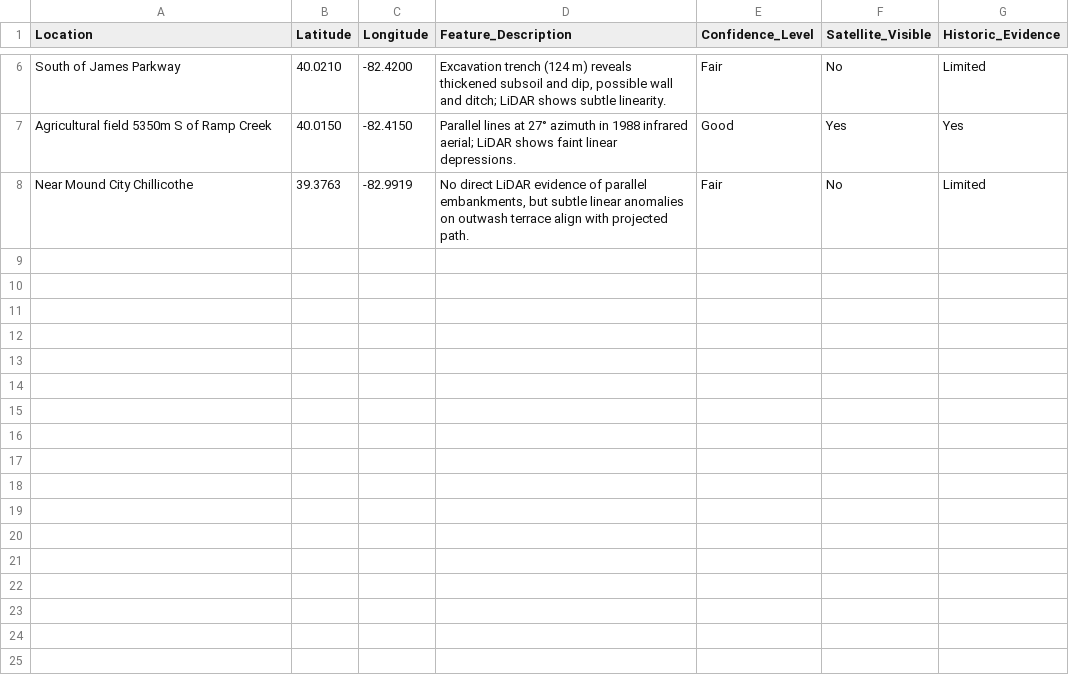
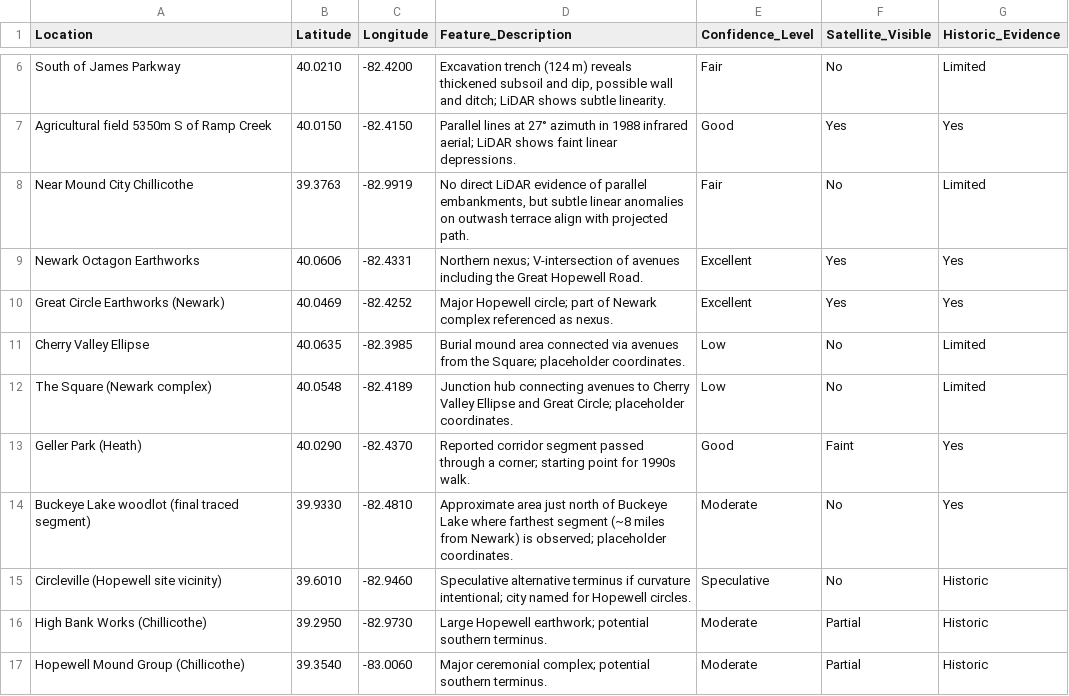
Before and after one commit to cubap/Hopewell, a CSV file: data/coordinates.csv, drawn as a sheet; only a part is shown, gaps mark what is left out.

Commit message:
Add new Hopewell Road data, sites, and transcript
Expanded coordinates.csv and path_projection.geojson with additional Hopewell Road sites and features. Added updated KML file for Hopewell Road with new placemarks and line data. Included a full transcript of the related documentary. Updated README with a multimedia section referencing the documentary.

```diff
--- a/data/coordinates.csv
+++ b/data/coordinates.csv
@@ -8 +8,10 @@ Agricultural field 5350m S of Ramp Creek,40.0150,-82.4150,"Parallel lines at 27
 Near Mound City Chillicothe,39.3763,-82.9919,"No direct LiDAR evidence of parallel embankments, but subtle linear anomalies on outwash terrace align with projected path.",Fair,No,Limited
+Newark Octagon Earthworks,40.0606,-82.4331,"Northern nexus; V-intersection of avenues including the Great Hopewell Road.",Excellent,Yes,Yes
+Great Circle Earthworks (Newark),40.0469,-82.4252,"Major Hopewell circle; part of Newark complex referenced as nexus.",Excellent,Yes,Yes
+Cherry Valley Ellipse,40.0635,-82.3985,"Burial mound area connected via avenues from the Square; placeholder coordinates.",Low,No,Limited
+The Square (Newark complex),40.0548,-82.4189,"Junction hub connecting avenues to Cherry Valley Ellipse and Great Circle; placeholder coordinates.",Low,No,Limited
+Geller Park (Heath),40.0290,-82.4370,"Reported corridor segment passed through a corner; starting point for 1990s walk.",Good,Faint,Yes
+Buckeye Lake woodlot (final traced segment),39.9330,-82.4810,"Approximate area just north of Buckeye Lake where farthest segment (~8 miles from Newark) is observed; placeholder coordinates.",Moderate,No,Yes
+Circleville (Hopewell site vicinity),39.6010,-82.9460,"Speculative alternative terminus if curvature intentional; city named for Hopewell circles.",Speculative,No,Historic
+High Bank Works (Chillicothe),39.2950,-82.9730,"Large Hopewell earthwork; potential southern terminus.",Moderate,Partial,Historic
+Hopewell Mound Group (Chillicothe),39.3540,-83.0060,"Major ceremonial complex; potential southern terminus.",Moderate,Partial,Historic
```
Also changed, not shown: 6 other files.
